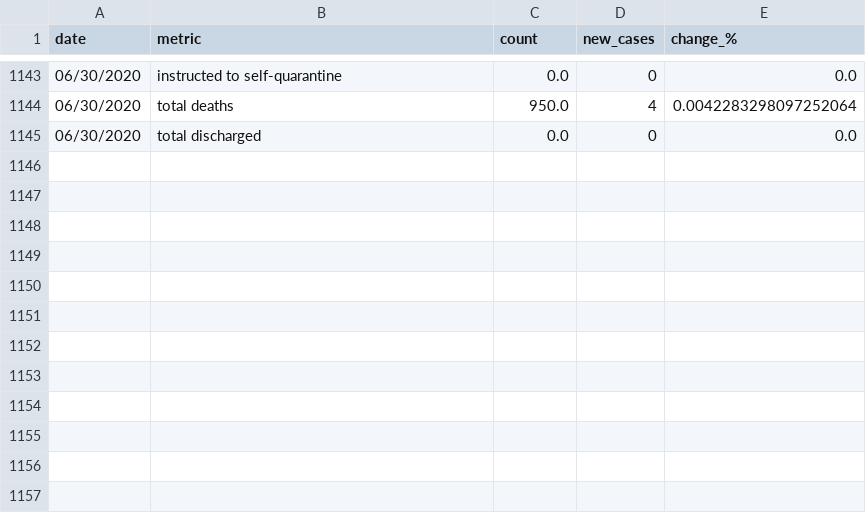
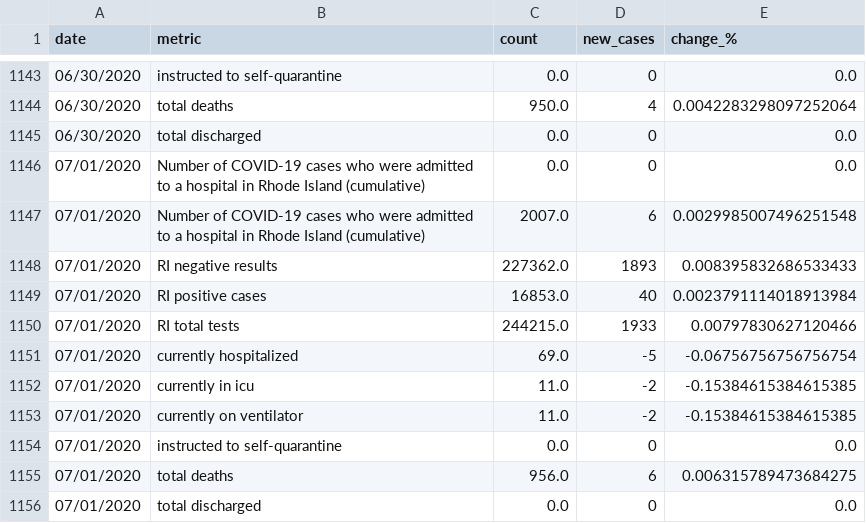
Before and after one commit to SmirkyGraphs/ri-covid19-updates, a CSV file: data/clean/ri-covid-19-clean.csv, drawn as a sheet; only a part is shown, gaps mark what is left out; the diff names each change by its address in the sheet, - before the commit and + after, or states it on an @@ line.

Commit message:
7/1/2020 data update

```diff
--- a/data/clean/ri-covid-19-clean.csv
+++ b/data/clean/ri-covid-19-clean.csv
+row 1146: 07/01/2020 | Number of COVID-19 cases who were admitted to a hospital in Rhode Island (cumulative) | 0.0 | 0 | 0.0
+row 1147: 07/01/2020 | Number of COVID-19 cases who were admitted to a hospital in Rhode Island (cumulative) | 2007.0 | 6 | 0.0029985007496251548
+row 1148: 07/01/2020 | RI negative results | 227362.0 | 1893 | 0.008395832686533433
+row 1149: 07/01/2020 | RI positive cases | 16853.0 | 40 | 0.0023791114018913984
+row 1150: 07/01/2020 | RI total tests | 244215.0 | 1933 | 0.00797830627120466
+row 1151: 07/01/2020 | currently hospitalized | 69.0 | -5 | -0.06756756756756754
+row 1152: 07/01/2020 | currently in icu | 11.0 | -2 | -0.15384615384615385
+row 1153: 07/01/2020 | currently on ventilator | 11.0 | -2 | -0.15384615384615385
+row 1154: 07/01/2020 | instructed to self-quarantine | 0.0 | 0 | 0.0
+row 1155: 07/01/2020 | total deaths | 956.0 | 6 | 0.006315789473684275
+row 1156: 07/01/2020 | total discharged | 0.0 | 0 | 0.0
```
Also changed, not shown: data/raw/ri-covid-19.csv, 3 other files.
